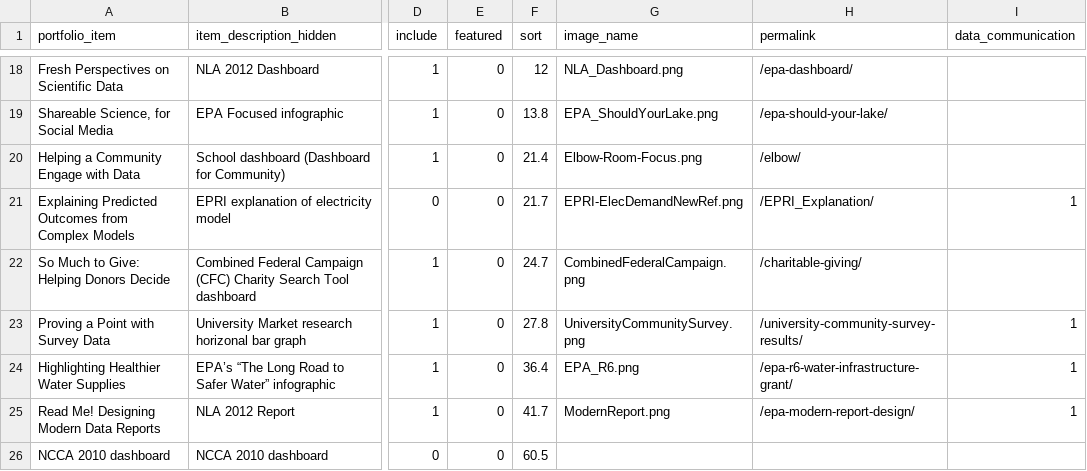
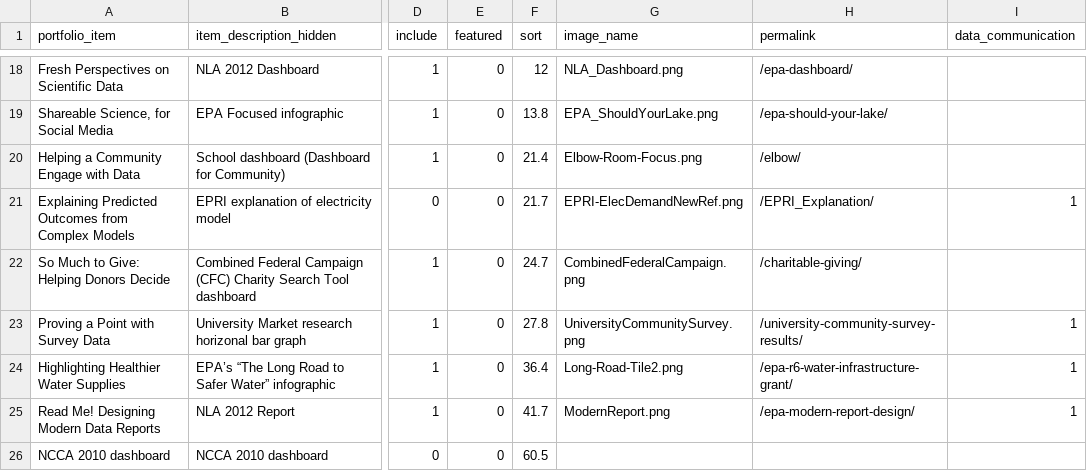
Before and after one commit to crow-insight/crow-insight.github.io, a CSV file: assets/data/portfolio_tags.csv, drawn as a sheet; only a part is shown, gaps mark what is left out; the diff names each change by its address in the sheet, - before the commit and + after, or states it on an @@ line.

Commit message:
long road image reference

```diff
--- a/assets/data/portfolio_tags.csv
+++ b/assets/data/portfolio_tags.csv
-G24 (image_name): EPA_R6.png
+G24 (image_name): Long-Road-Tile2.png
```
